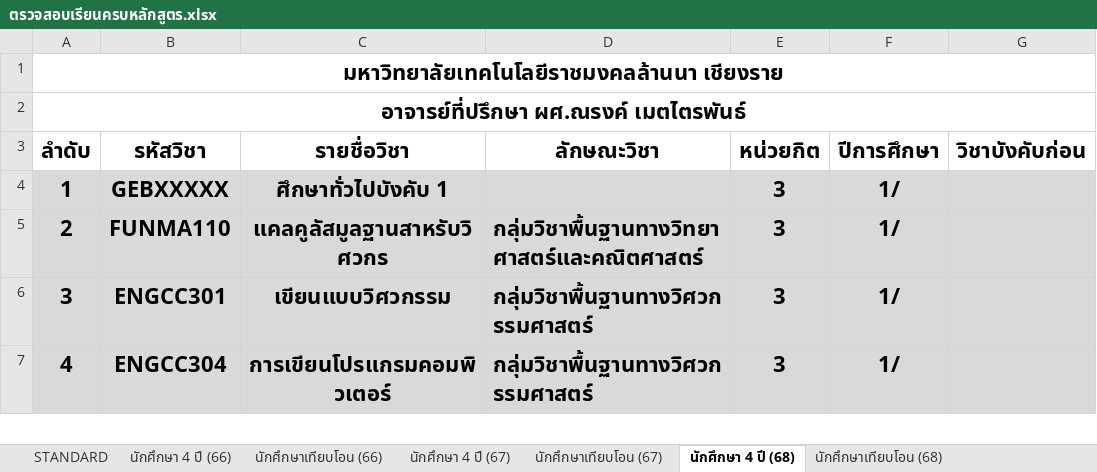
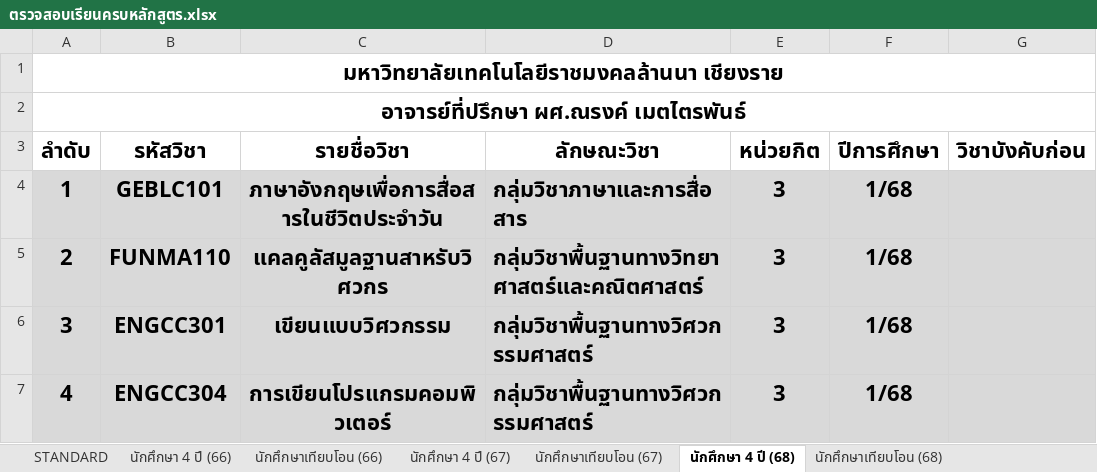
Before and after one commit to KungLobster69/WORK, an Excel workbook: RMUTL_DOCUMENT/ตรวจสอบเรียนครบหลักสูตร.xlsx, sheet นักศึกษา 4 ปี (68), drawn as a sheet; only a part is shown; values as stored, in another font and other column widths than the file's, no borders; the diff covers the shown part only; the diff names each change by its address in the sheet, - before the commit and + after, or states it on an @@ line.

```diff
--- a/RMUTL_DOCUMENT/ตรวจสอบเรียนครบหลักสูตร.xlsx (sheet นักศึกษา 4 ปี (68))
+++ b/RMUTL_DOCUMENT/ตรวจสอบเรียนครบหลักสูตร.xlsx (sheet นักศึกษา 4 ปี (68))
-B4 (รหัสวิชา): GEBXXXXX
+B4 (รหัสวิชา): GEBLC101
-C4 (รายชื่อวิชา): ศึกษาทั่วไปบังคับ 1
+C4 (รายชื่อวิชา): ภาษาอังกฤษเพื่อการสื่อสารในชีวิตประจำวัน
-D4 (ลักษณะวิชา): (empty)
+D4 (ลักษณะวิชา): กลุ่มวิชาภาษาและการสื่อสาร
-F4:F7 (ปีการศึกษา): 1/
+F4:F7 (ปีการศึกษา): 1/68
```
Also changed, not shown: 7 edited cells elsewhere in this sheet, sheet นักศึกษาเทียบโอน (68).
